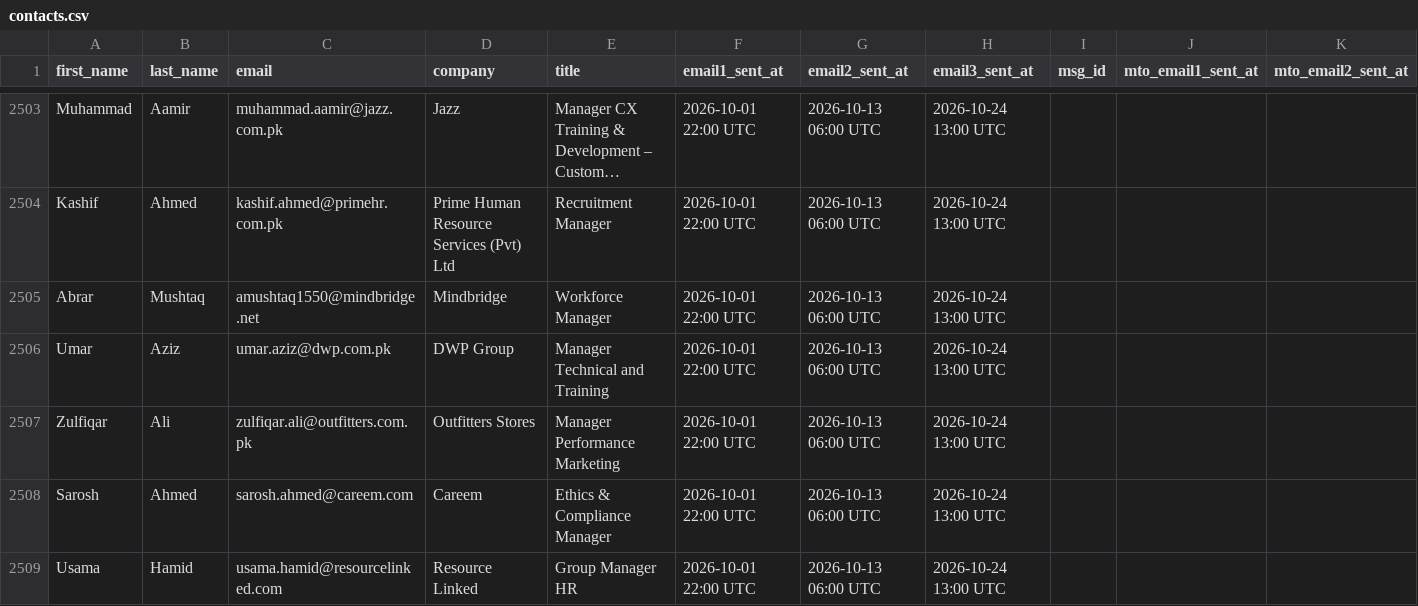
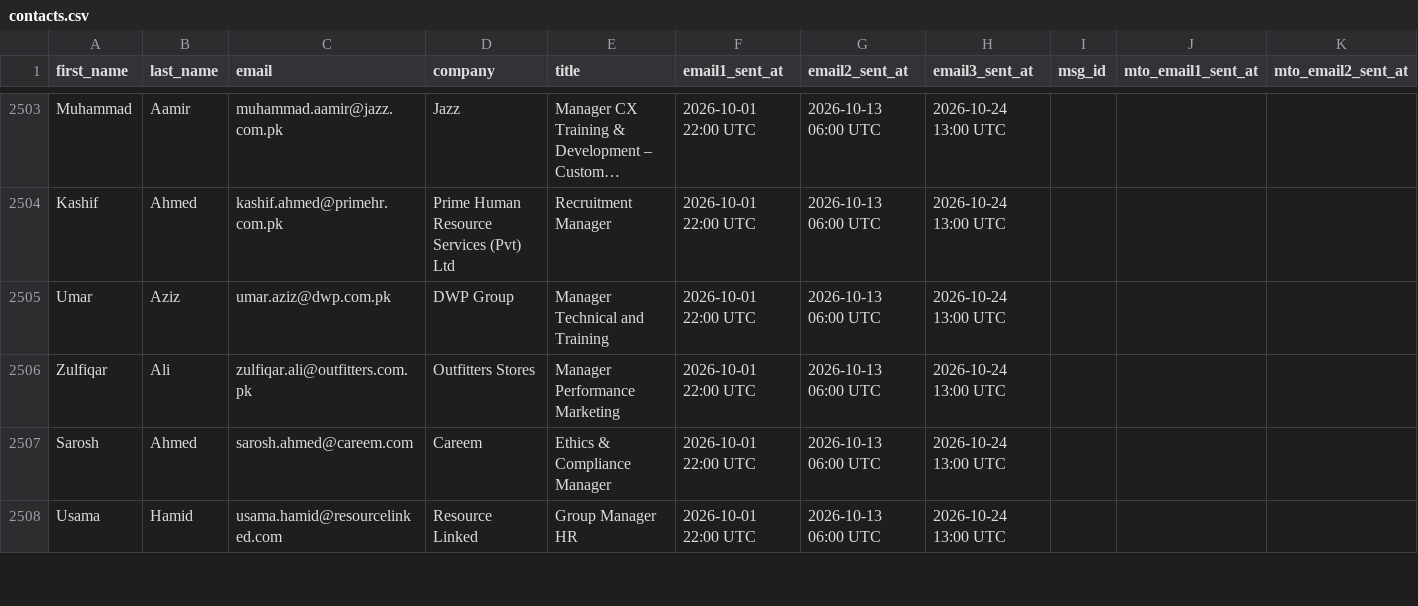
Before and after one commit to mohsinahmadbhatti-ctrl/fec-email-campaign, a CSV file: contacts.csv, drawn as a sheet; only a part is shown, gaps mark what is left out; long unchanged cells end in …; rows hold the shown columns only; the diff names each change by its address in the sheet, - before the commit and + after, or states it on an @@ line.

```diff
--- a/contacts.csv
+++ b/contacts.csv
-row 2505: Abrar | Mushtaq | amushtaq1550@mindbridge.net | Mindbridge | Workforce Manager | 2026-10-01 22:00 UTC | 2026-10-13 06:00 UTC | 2026-10-24 13:00 UTC
```
